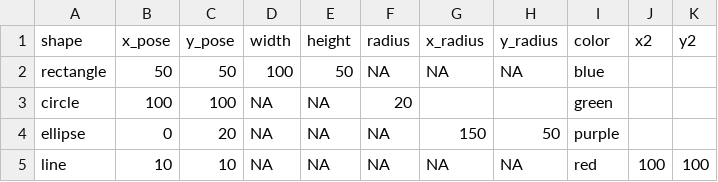
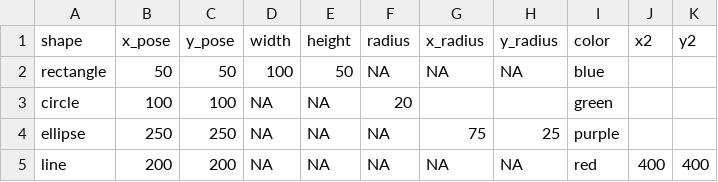
Before and after one commit to rk59/rk59.github.io, a CSV file: Lab_1/Part6/shape_data.csv, drawn as a sheet.

Commit message:
Add files via upload

```diff
--- a/Lab_1/Part6/shape_data.csv
+++ b/Lab_1/Part6/shape_data.csv
@@ -3,3 +3,3 @@ rectangle,50,50,100,50,NA,NA,NA,blue,,
 circle,100,100,NA,NA,20,,,green,,
-ellipse,0,20,NA,NA,NA,150,50,purple,,
-line,10,10,NA,NA,NA,NA,NA,red,100,100
+ellipse,250,250,NA,NA,NA,75,25,purple,,
+line,200,200,NA,NA,NA,NA,NA,red,400,400
```
